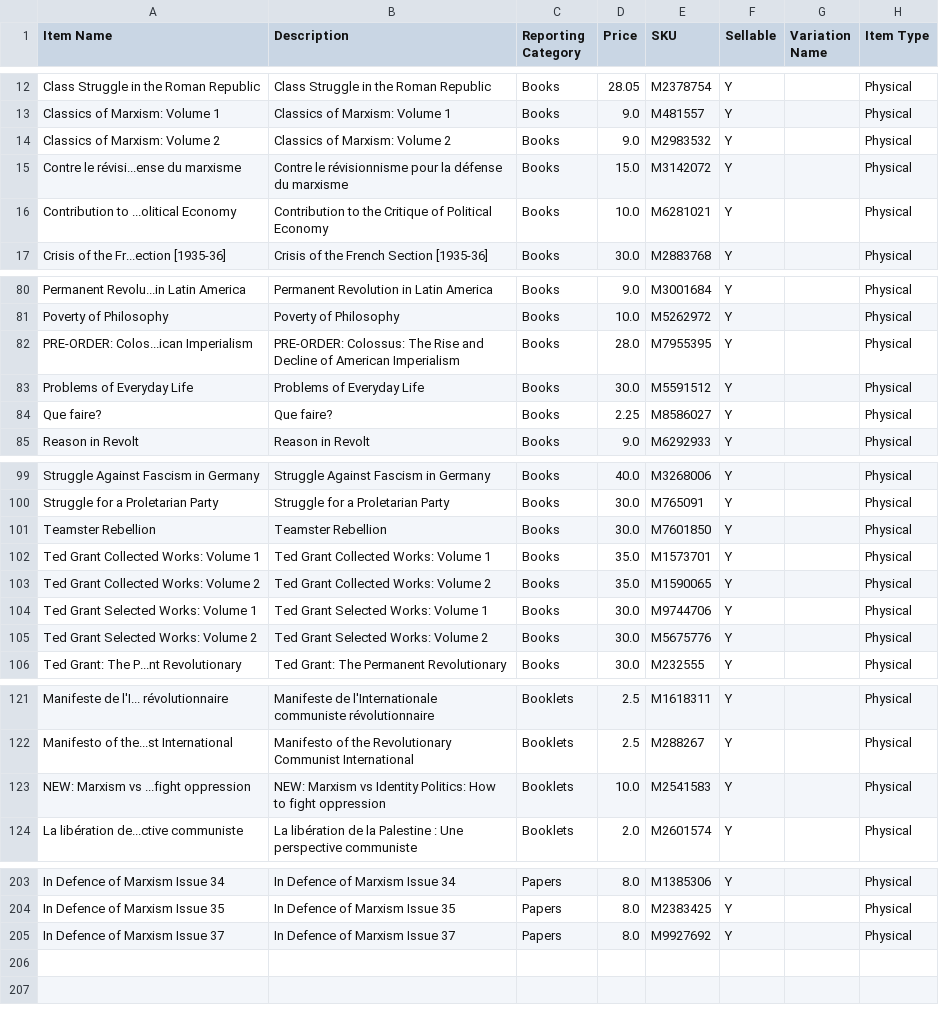
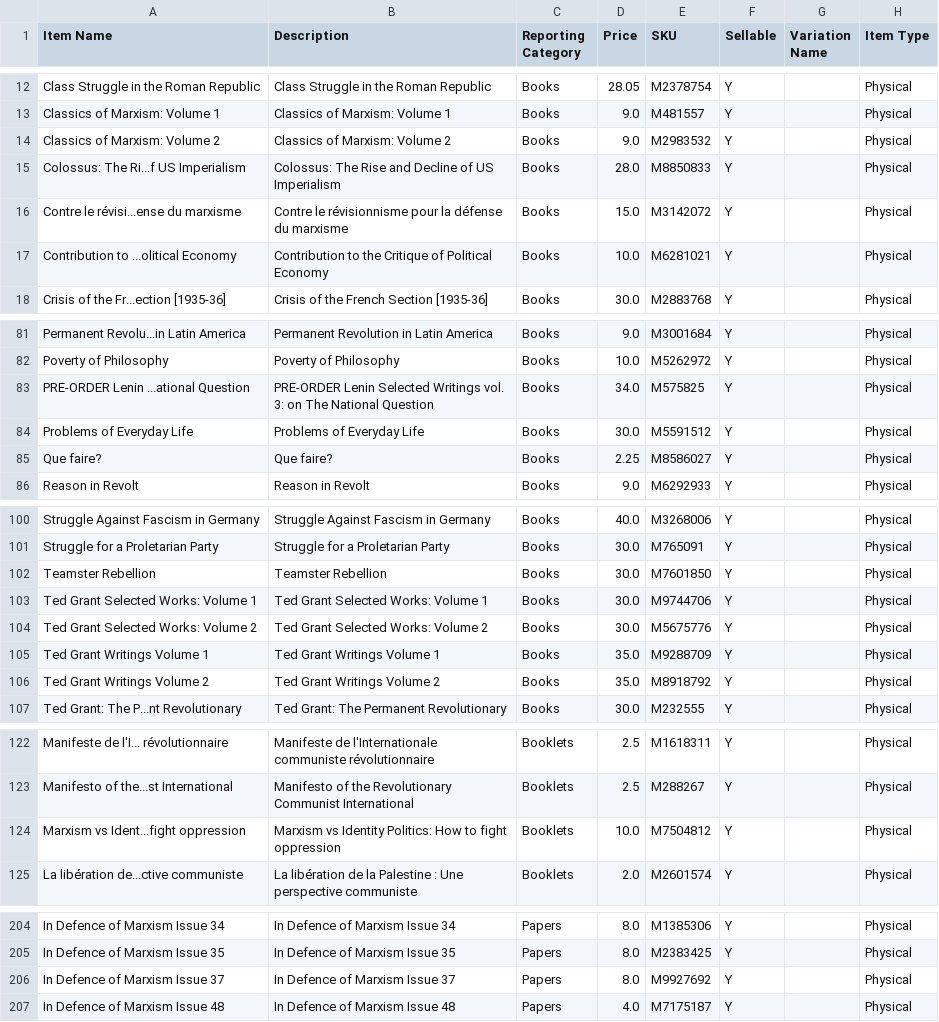
Before and after one commit to gcsfred2/extractmarxistcastore, a CSV file: marxist_store_items.csv, drawn as a sheet; only a part is shown, gaps mark what is left out.

Commit message:
updates

```diff
--- a/marxist_store_items.csv
+++ b/marxist_store_items.csv
@@ -14,2 +14,3 @@ Classics of Marxism: Volume 1,Classics of Marxism: Volume 1,Books,9.0,M481557,Y,
 Classics of Marxism: Volume 2,Classics of Marxism: Volume 2,Books,9.0,M2983532,Y, ,Physical
+Colossus: The Ri...f US Imperialism,Colossus: The Rise and Decline of US Imperialism,Books,28.0,M8850833,Y, ,Physical
 Contre le révisi...ense du marxisme,Contre le révisionnisme pour la défense du marxisme,Books,15.0,M3142072,Y, ,Physical
@@ -81,3 +82,3 @@ Permanent Revolu...in Latin America,Permanent Revolution in Latin America,Books,
 Poverty of Philosophy,Poverty of Philosophy,Books,10.0,M5262972,Y, ,Physical
-PRE-ORDER: Colos...ican Imperialism,PRE-ORDER: Colossus: The Rise and Decline of American Imperialism,Books,28.0,M7955395,Y, ,Physical
+PRE-ORDER Lenin ...ational Question,PRE-ORDER Lenin Selected Writings vol. 3: on The National Question,Books,34.0,M575825,Y, ,Physical
 Problems of Everyday Life,Problems of Everyday Life,Books,30.0,M5591512,Y, ,Physical
@@ -101,6 +102,6 @@ Struggle for a Proletarian Party,Struggle for a Proletarian Party,Books,30.0,M76
 Teamster Rebellion,Teamster Rebellion,Books,30.0,M7601850,Y, ,Physical
-Ted Grant Collected Works: Volume 1,Ted Grant Collected Works: Volume 1,Books,35.0,M1573701,Y, ,Physical
-Ted Grant Collected Works: Volume 2,Ted Grant Collected Works: Volume 2,Books,35.0,M1590065,Y, ,Physical
 Ted Grant Selected Works: Volume 1,Ted Grant Selected Works: Volume 1,Books,30.0,M9744706,Y, ,Physical
 Ted Grant Selected Works: Volume 2,Ted Grant Selected Works: Volume 2,Books,30.0,M5675776,Y, ,Physical
+Ted Grant Writings Volume 1,Ted Grant Writings Volume 1,Books,35.0,M9288709,Y, ,Physical
+Ted Grant Writings Volume 2,Ted Grant Writings Volume 2,Books,35.0,M8918792,Y, ,Physical
 Ted Grant: The P...nt Revolutionary,Ted Grant: The Permanent Revolutionary,Books,30.0,M232555,Y, ,Physical
@@ -122,3 +123,3 @@ Manifeste de l'I... révolutionnaire,Manifeste de l'Internationale communiste r
 Manifesto of the...st International,Manifesto of the Revolutionary Communist International,Booklets,2.5,M288267,Y, ,Physical
-NEW: Marxism vs ...fight oppression,NEW: Marxism vs Identity Politics: How to fight oppression,Booklets,10.0,M2541583,Y, ,Physical
+Marxism vs Ident...fight oppression,Marxism vs Identity Politics: How to fight oppression,Booklets,10.0,M7504812,Y, ,Physical
 La libération de...ctive communiste,La libération de la Palestine : Une perspective communiste,Booklets,2.0,M2601574,Y, ,Physical
@@ -205 +206,2 @@ In Defence of Marxism Issue 35,In Defence of Marxism Issue 35,Papers,8.0,M238342
 In Defence of Marxism Issue 37,In Defence of Marxism Issue 37,Papers,8.0,M9927692,Y, ,Physical
+In Defence of Marxism Issue 48,In Defence of Marxism Issue 48,Papers,4.0,M7175187,Y, ,Physical
```
